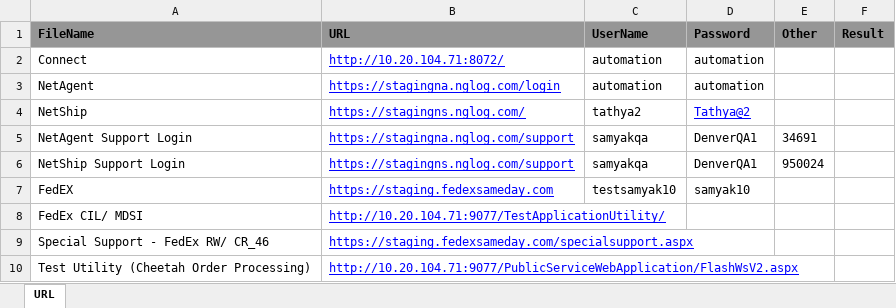
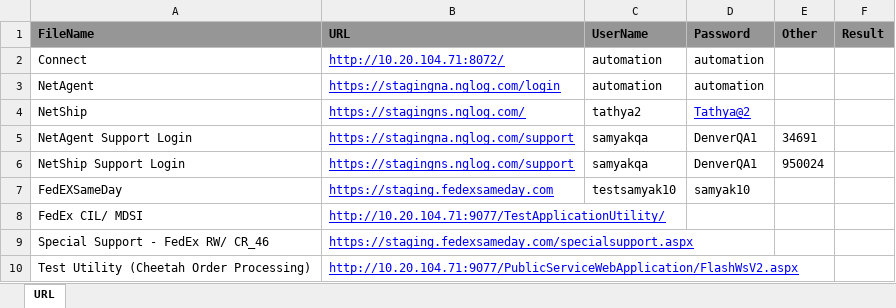
Before and after one commit to RavinaSamyak01/BrokenLinks, an Excel workbook: BrokenLink/src/main/resources/AllLinks_STG.xlsx, sheet URL, drawn as a sheet; values as stored, in another font and other column widths than the file's, no borders; the diff names each change by its address in the sheet, - before the commit and + after, or states it on an @@ line.

Commit message:
FedEx All link file

```diff
--- a/BrokenLink/src/main/resources/AllLinks_STG.xlsx (sheet URL)
+++ b/BrokenLink/src/main/resources/AllLinks_STG.xlsx (sheet URL)
-A7 (FileName): FedEX
+A7 (FileName): FedEXSameDay
```
